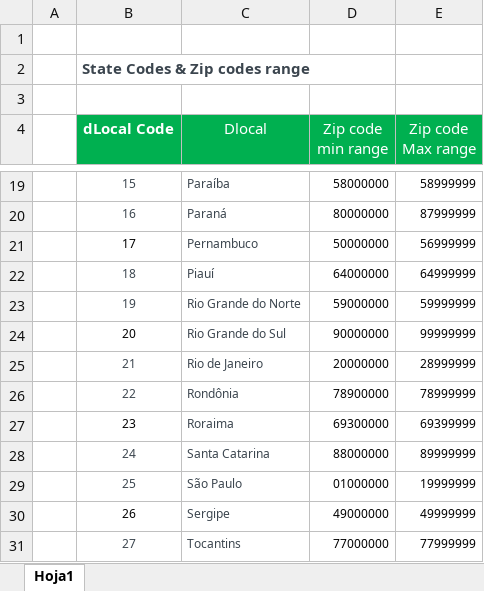
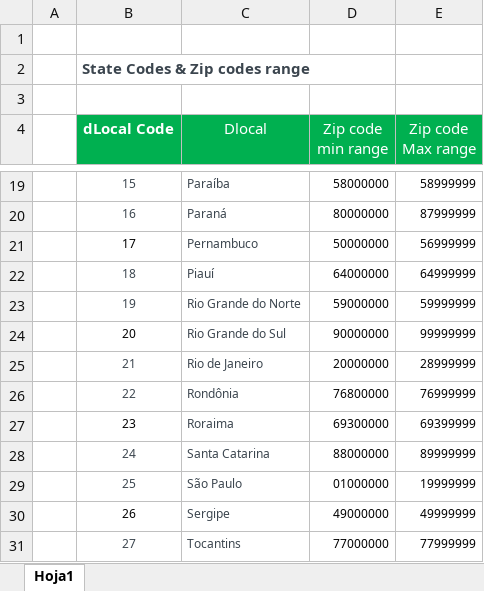
Before and after one commit to gdarosa11/dlocal-files, an Excel workbook: Issuing/br/BR_States&Zip_Codes_Ranges.xlsx, sheet Hoja1, drawn as a sheet; only a part is shown, gaps mark what is left out; values as stored, in another font and other column widths than the file's, no borders; the diff names each change by its address in the sheet, - before the commit and + after, or states it on an @@ line.

Commit message:
Add files via upload

```diff
--- a/Issuing/br/BR_States&Zip_Codes_Ranges.xlsx (sheet Hoja1)
+++ b/Issuing/br/BR_States&Zip_Codes_Ranges.xlsx (sheet Hoja1)
-D26 (Zip code min range): 78900000
+D26 (Zip code min range): 76800000
-E26 (Zip code Max range): 78999999
+E26 (Zip code Max range): 76999999
```
